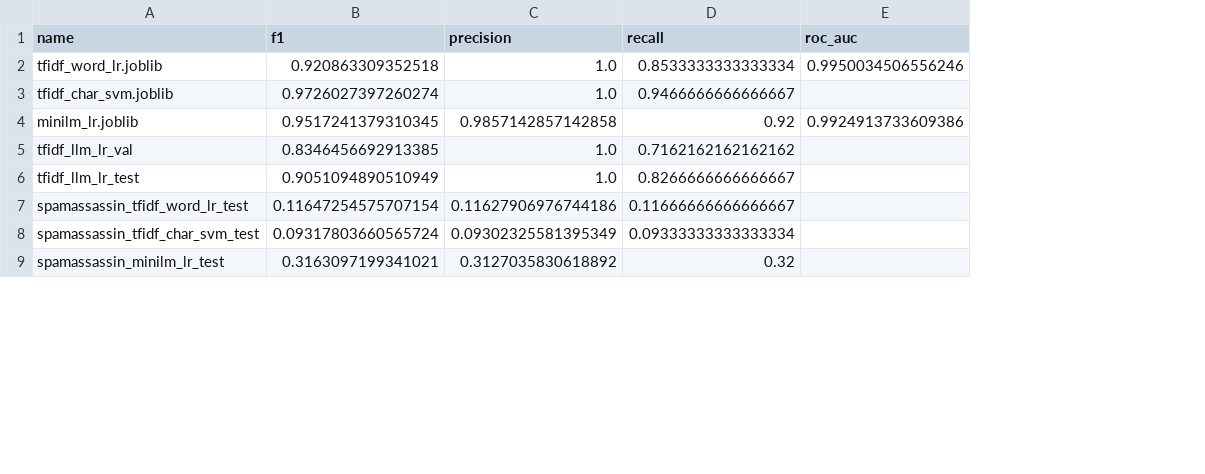
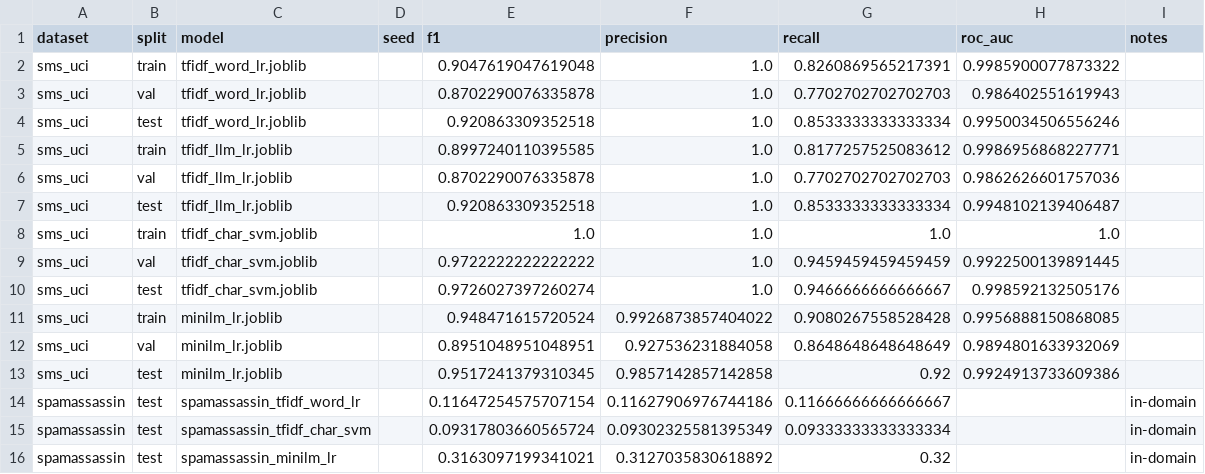
Before and after one commit to georgekingsman/Risky-text-detection-spam-phish-fraud-like-, a CSV file: results/results.csv, drawn as a sheet; only a part is shown; removed rows and columns are numbered as before the commit, all else as after; the diff names each change by its address in the sheet, - before the commit and + after, or states it on an @@ line.

Commit message:
Standardize results.csv and add cross-domain summary

```diff
--- a/results/results.csv
+++ b/results/results.csv
-column A (name), rows 2-4: tfidf_word_lr.joblib | tfidf_char_svm.joblib | minilm_lr.joblib; rows 7-9: spamassassin_tfidf_word_lr_test | spamassassin_tfidf_char_svm_test | spamassassin_minilm_lr_test
+column A (dataset), row 4: sms_uci; row 10: sms_uci; rows 13-16: sms_uci | spamassassin | spamassassin | spamassassin
+column B (split), row 4: test; row 10: test; rows 13-16: all test
+column C (model), row 4: tfidf_word_lr.joblib; row 10: tfidf_char_svm.joblib; rows 13-16: minilm_lr.joblib | spamassassin_tfidf_word_lr | spamassassin_tfidf_char_svm | spamassassin_minilm_lr
+column D (seed), empty
+column I (notes), rows 14-16: all in-domain
+row 2: sms_uci | train | tfidf_word_lr.joblib |  | 0.9047619047619048 | 1.0 | 0.8260869565217391 | 0.9985900077873322
+row 3: sms_uci | val | tfidf_word_lr.joblib |  | 0.8702290076335878 | 1.0 | 0.7702702702702703 | 0.986402551619943
+row 5: sms_uci | train | tfidf_llm_lr.joblib |  | 0.8997240110395585 | 1.0 | 0.8177257525083612 | 0.9986956868227771
+row 6: sms_uci | val | tfidf_llm_lr.joblib |  | 0.8702290076335878 | 1.0 | 0.7702702702702703 | 0.9862626601757036
+row 7: sms_uci | test | tfidf_llm_lr.joblib |  | 0.920863309352518 | 1.0 | 0.8533333333333334 | 0.9948102139406487
+row 8: sms_uci | train | tfidf_char_svm.joblib |  | 1.0 | 1.0 | 1.0 | 1.0
+row 9: sms_uci | val | tfidf_char_svm.joblib |  | 0.9722222222222222 | 1.0 | 0.9459459459459459 | 0.9922500139891445
-H10 (roc_auc): (empty)
+H10 (roc_auc): 0.998592132505176
+row 11: sms_uci | train | minilm_lr.joblib |  | 0.948471615720524 | 0.9926873857404022 | 0.9080267558528428 | 0.9956888150868085
+row 12: sms_uci | val | minilm_lr.joblib |  | 0.8951048951048951 | 0.927536231884058 | 0.8648648648648649 | 0.9894801633932069
-row 5: tfidf_llm_lr_val | 0.8346456692913385 | 1.0 | 0.7162162162162162
-row 6: tfidf_llm_lr_test | 0.9051094890510949 | 1.0 | 0.8266666666666667
```
Also changed, not shown: 1 other file.
